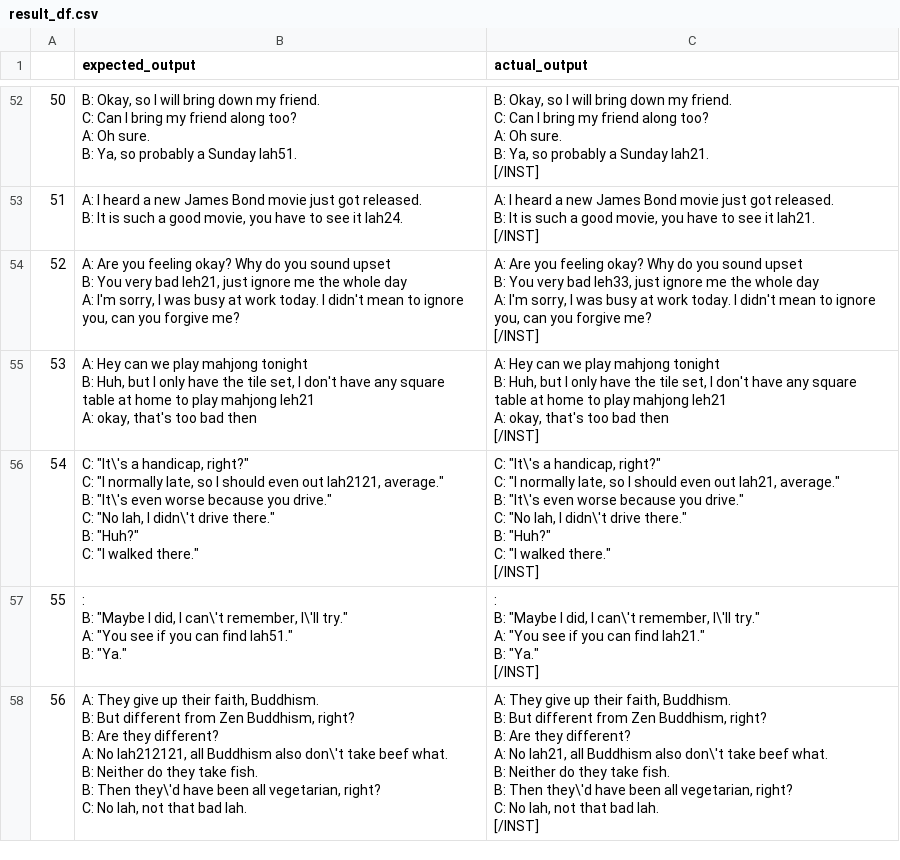
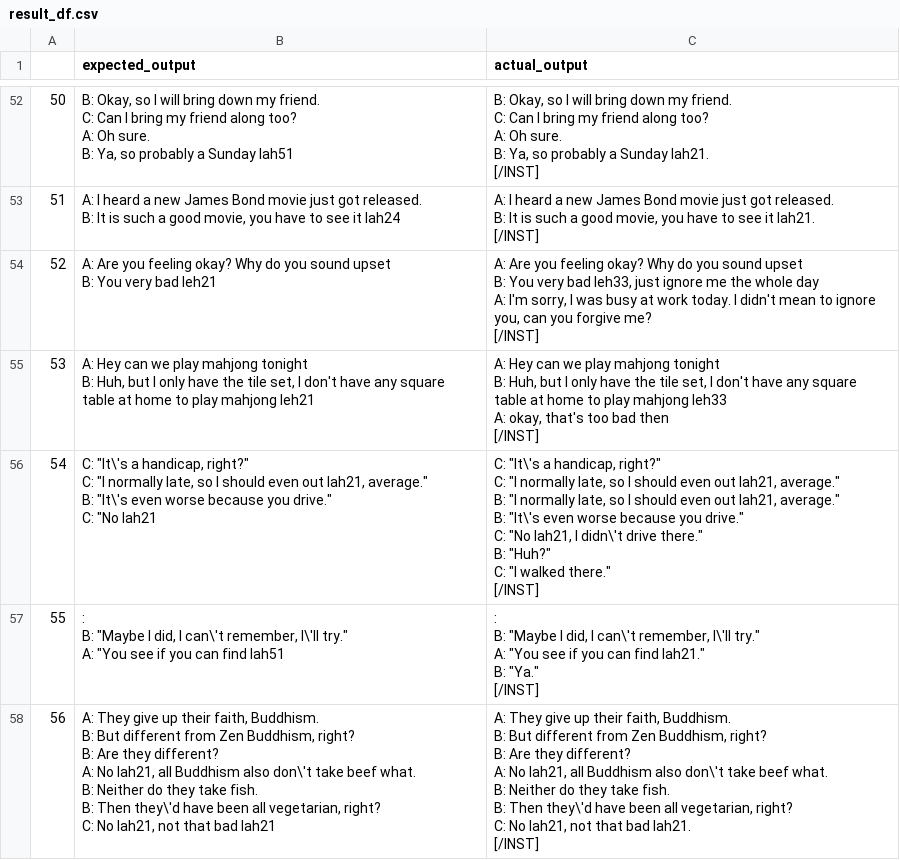
Before and after one commit to yizhenpong/SpeakSingapore, a CSV file: src/SpeakSingapore/test_and_results/result_df.csv, drawn as a sheet; only a part is shown, gaps mark what is left out; ↵ is a line break in a cell; the diff covers the shown part only; the diff names each change by its address in the sheet, - before the commit and + after, or states it on an @@ line.

```diff
--- a/src/SpeakSingapore/test_and_results/result_df.csv
+++ b/src/SpeakSingapore/test_and_results/result_df.csv
-B52 (expected_output): …a Sunday lah51.
+B52 (expected_output): …a Sunday lah51
-B53 (expected_output): …see it lah24.
+B53 (expected_output): …see it lah24
-B54 (expected_output): …very bad leh21, just ignore me the whole day ↵ A: I'm sorry, I was busy at work today. I didn't mean to ignore you, can you forgive me?
+B54 (expected_output): …very bad leh21
-B55 (expected_output): …mahjong leh21 ↵ A: okay, that's too bad then
+B55 (expected_output): …mahjong leh21
-C55 (actual_output): …play mahjong leh21 ↵ A: okay,…
+C55 (actual_output): …play mahjong leh33 ↵ A: okay,…
-B56 (expected_output): …even out lah2121, average." ↵ B: "It\'s even worse because you drive." ↵ C: "No lah, I didn\'t drive there." ↵ B: "Huh?" ↵ C: "I walked there."
+B56 (expected_output): …even out lah21, average." ↵ B: "It\'s even worse because you drive." ↵ C: "No lah21
-C56 (actual_output): …average." ↵ B: "It\'s even worse because you drive." ↵ C: "No lah, I didn\'t…
+C56 (actual_output): …average." ↵ B: "I normally late, so I should even out lah21, average." ↵ B: "It\'s even worse because you drive." ↵ C: "No lah21, I didn\'t…
-B57 (expected_output): …can find lah51." ↵ B: "Ya."
+B57 (expected_output): …can find lah51
-B58 (expected_output): …A: No lah212121, all Buddhism also don\'t take beef what. ↵ B: Neither do they take fish. ↵ B: Then they\'d have been all vegetarian, right? ↵ C: No lah, not that bad lah.
+B58 (expected_output): …A: No lah21, all Buddhism also don\'t take beef what. ↵ B: Neither do they take fish. ↵ B: Then they\'d have been all vegetarian, right? ↵ C: No lah21, not that bad lah21
-C58 (actual_output): …C: No lah, not that bad lah. ↵ [/INST]
+C58 (actual_output): …C: No lah21, not that bad lah21. ↵ [/INST]
```
Also changed, not shown: 139 edited cells elsewhere in this file, 3 other files.
